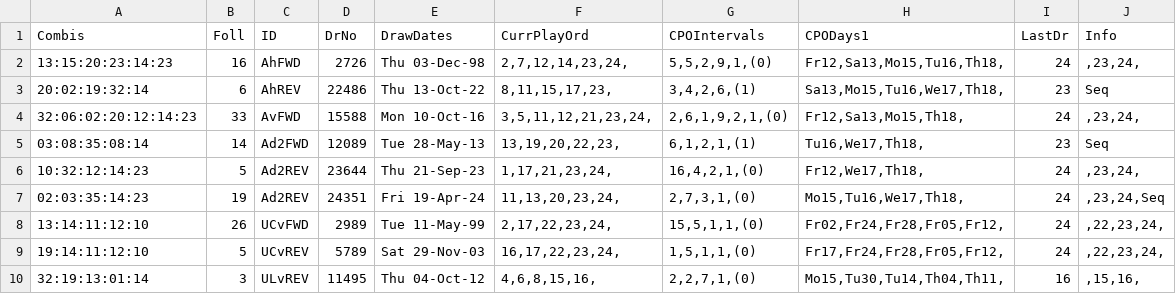
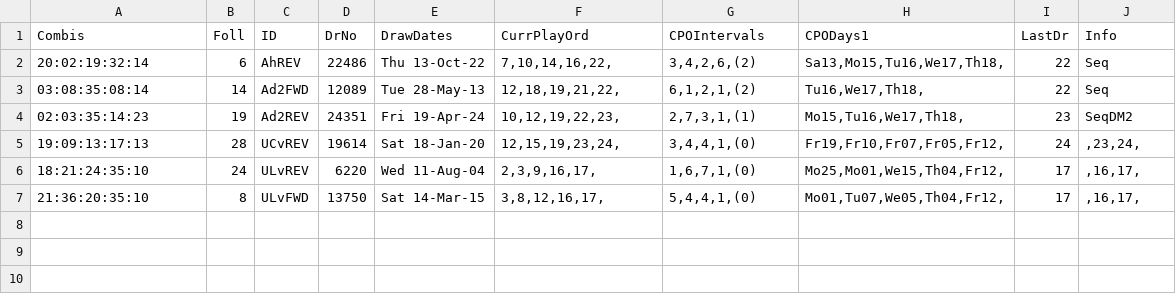
Before and after one commit to csnlcbtt/wix, a CSV file: csv/pwhzprjprv.csv, drawn as a sheet.

```diff
--- a/csv/pwhzprjprv.csv
+++ b/csv/pwhzprjprv.csv
@@ -1,10 +1,7 @@
 "Combis","Foll","ID","DrNo","DrawDates","CurrPlayOrd","CPOIntervals","CPODays1","LastDr","Info"
-"13:15:20:23:14:23",16,"AhFWD",2726,"Thu 03-Dec-98","2,7,12,14,23,24,","5,5,2,9,1,(0)","Fr12,Sa13,Mo15,Tu16,Th18,",24,",23,24,"
-"20:02:19:32:14",6,"AhREV",22486,"Thu 13-Oct-22","8,11,15,17,23,","3,4,2,6,(1)","Sa13,Mo15,Tu16,We17,Th18,",23,"Seq"
-"32:06:02:20:12:14:23",33,"AvFWD",15588,"Mon 10-Oct-16","3,5,11,12,21,23,24,","2,6,1,9,2,1,(0)","Fr12,Sa13,Mo15,Th18,",24,",23,24,"
-"03:08:35:08:14",14,"Ad2FWD",12089,"Tue 28-May-13","13,19,20,22,23,","6,1,2,1,(1)","Tu16,We17,Th18,",23,"Seq"
-"10:32:12:14:23",5,"Ad2REV",23644,"Thu 21-Sep-23","1,17,21,23,24,","16,4,2,1,(0)","Fr12,We17,Th18,",24,",23,24,"
-"02:03:35:14:23",19,"Ad2REV",24351,"Fri 19-Apr-24","11,13,20,23,24,","2,7,3,1,(0)","Mo15,Tu16,We17,Th18,",24,",23,24,Seq"
-"13:14:11:12:10",26,"UCvFWD",2989,"Tue 11-May-99","2,17,22,23,24,","15,5,1,1,(0)","Fr02,Fr24,Fr28,Fr05,Fr12,",24,",22,23,24,"
-"19:14:11:12:10",5,"UCvREV",5789,"Sat 29-Nov-03","16,17,22,23,24,","1,5,1,1,(0)","Fr17,Fr24,Fr28,Fr05,Fr12,",24,",22,23,24,"
-"32:19:13:01:14",3,"ULvREV",11495,"Thu 04-Oct-12","4,6,8,15,16,","2,2,7,1,(0)","Mo15,Tu30,Tu14,Th04,Th11,",16,",15,16,"
+"20:02:19:32:14",6,"AhREV",22486,"Thu 13-Oct-22","7,10,14,16,22,","3,4,2,6,(2)","Sa13,Mo15,Tu16,We17,Th18,",22,"Seq"
+"03:08:35:08:14",14,"Ad2FWD",12089,"Tue 28-May-13","12,18,19,21,22,","6,1,2,1,(2)","Tu16,We17,Th18,",22,"Seq"
+"02:03:35:14:23",19,"Ad2REV",24351,"Fri 19-Apr-24","10,12,19,22,23,","2,7,3,1,(1)","Mo15,Tu16,We17,Th18,",23,"SeqDM2"
+"19:09:13:17:13",28,"UCvREV",19614,"Sat 18-Jan-20","12,15,19,23,24,","3,4,4,1,(0)","Fr19,Fr10,Fr07,Fr05,Fr12,",24,",23,24,"
+"18:21:24:35:10",24,"ULvREV",6220,"Wed 11-Aug-04","2,3,9,16,17,","1,6,7,1,(0)","Mo25,Mo01,We15,Th04,Fr12,",17,",16,17,"
+"21:36:20:35:10",8,"ULvFWD",13750,"Sat 14-Mar-15","3,8,12,16,17,","5,4,4,1,(0)","Mo01,Tu07,We05,Th04,Fr12,",17,",16,17,"
```
Also changed, not shown: csv/p2hznhist.csv, csv/p2wkass.csv, 46 other files.
